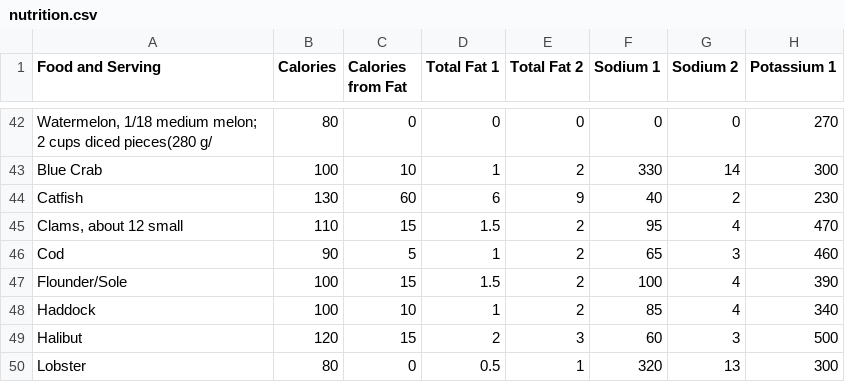
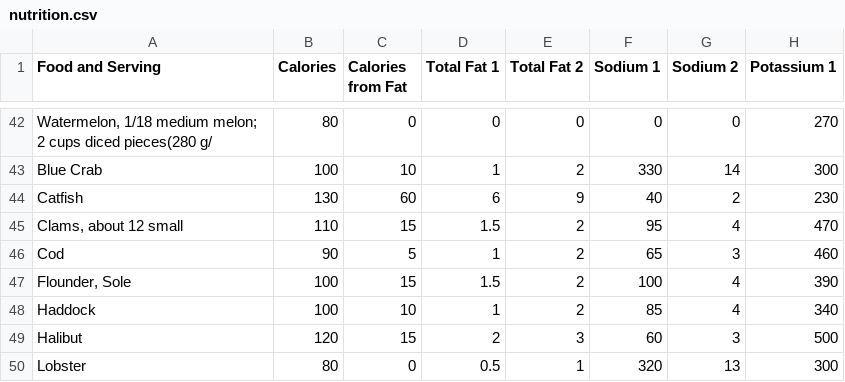
Before and after one commit to IUCVLab/information-retrieval, a CSV file: datasets/nutrition.csv, drawn as a sheet; only a part is shown, gaps mark what is left out; the diff names each change by its address in the sheet, - before the commit and + after, or states it on an @@ line.

Commit message:
Names

```diff
--- a/datasets/nutrition.csv
+++ b/datasets/nutrition.csv
-A47 (Food and Serving): Flounder/Sole
+A47 (Food and Serving): Flounder, Sole
```
